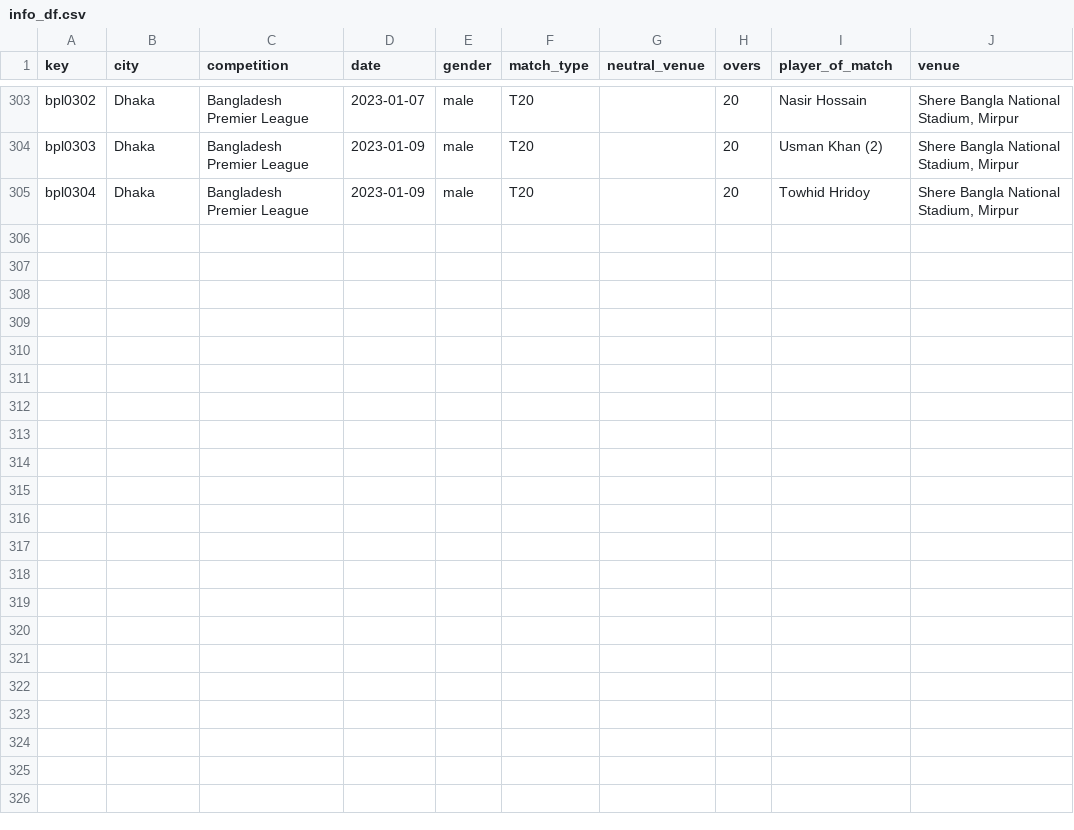
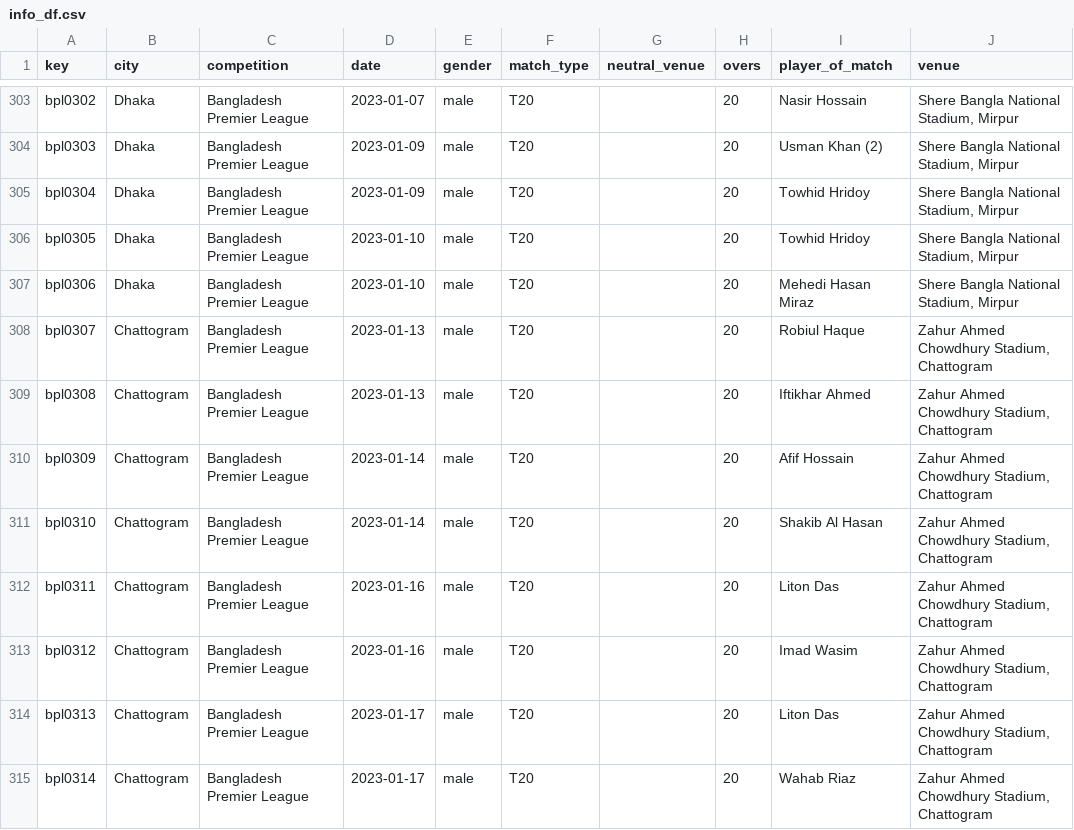
Before and after one commit to sawlachintan/cricket_data, a CSV file: bpl_data/info_df.csv, drawn as a sheet; only a part is shown, gaps mark what is left out.

```diff
--- a/bpl_data/info_df.csv
+++ b/bpl_data/info_df.csv
@@ -305 +305,11 @@ bpl0303,Dhaka,Bangladesh Premier League,2023-01-09,male,T20,,20,Usman Khan (2),"
 bpl0304,Dhaka,Bangladesh Premier League,2023-01-09,male,T20,,20,Towhid Hridoy,"Shere Bangla National Stadium, Mirpur"
+bpl0305,Dhaka,Bangladesh Premier League,2023-01-10,male,T20,,20,Towhid Hridoy,"Shere Bangla National Stadium, Mirpur"
+bpl0306,Dhaka,Bangladesh Premier League,2023-01-10,male,T20,,20,Mehedi Hasan Miraz,"Shere Bangla National Stadium, Mirpur"
+bpl0307,Chattogram,Bangladesh Premier League,2023-01-13,male,T20,,20,Robiul Haque,"Zahur Ahmed Chowdhury Stadium, Chattogram"
+bpl0308,Chattogram,Bangladesh Premier League,2023-01-13,male,T20,,20,Iftikhar Ahmed,"Zahur Ahmed Chowdhury Stadium, Chattogram"
+bpl0309,Chattogram,Bangladesh Premier League,2023-01-14,male,T20,,20,Afif Hossain,"Zahur Ahmed Chowdhury Stadium, Chattogram"
+bpl0310,Chattogram,Bangladesh Premier League,2023-01-14,male,T20,,20,Shakib Al Hasan,"Zahur Ahmed Chowdhury Stadium, Chattogram"
+bpl0311,Chattogram,Bangladesh Premier League,2023-01-16,male,T20,,20,Liton Das,"Zahur Ahmed Chowdhury Stadium, Chattogram"
+bpl0312,Chattogram,Bangladesh Premier League,2023-01-16,male,T20,,20,Imad Wasim,"Zahur Ahmed Chowdhury Stadium, Chattogram"
+bpl0313,Chattogram,Bangladesh Premier League,2023-01-17,male,T20,,20,Liton Das,"Zahur Ahmed Chowdhury Stadium, Chattogram"
+bpl0314,Chattogram,Bangladesh Premier League,2023-01-17,male,T20,,20,Wahab Riaz,"Zahur Ahmed Chowdhury Stadium, Chattogram"
```
Also changed, not shown: bbl_data/info_df.csv, bbl_data/team_df.csv, 22 other files.
